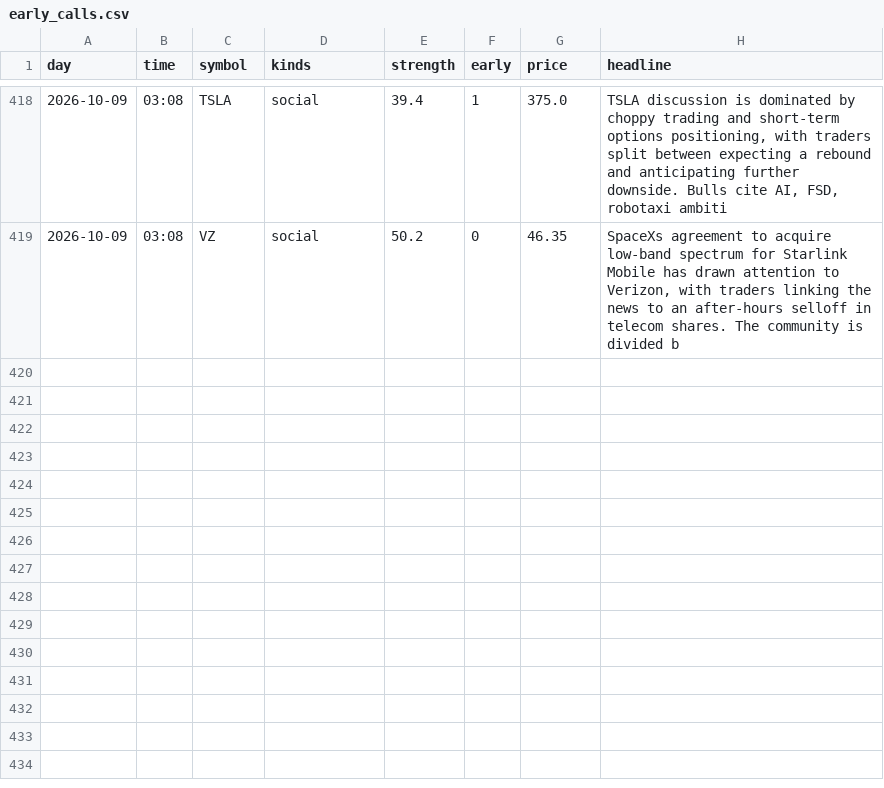
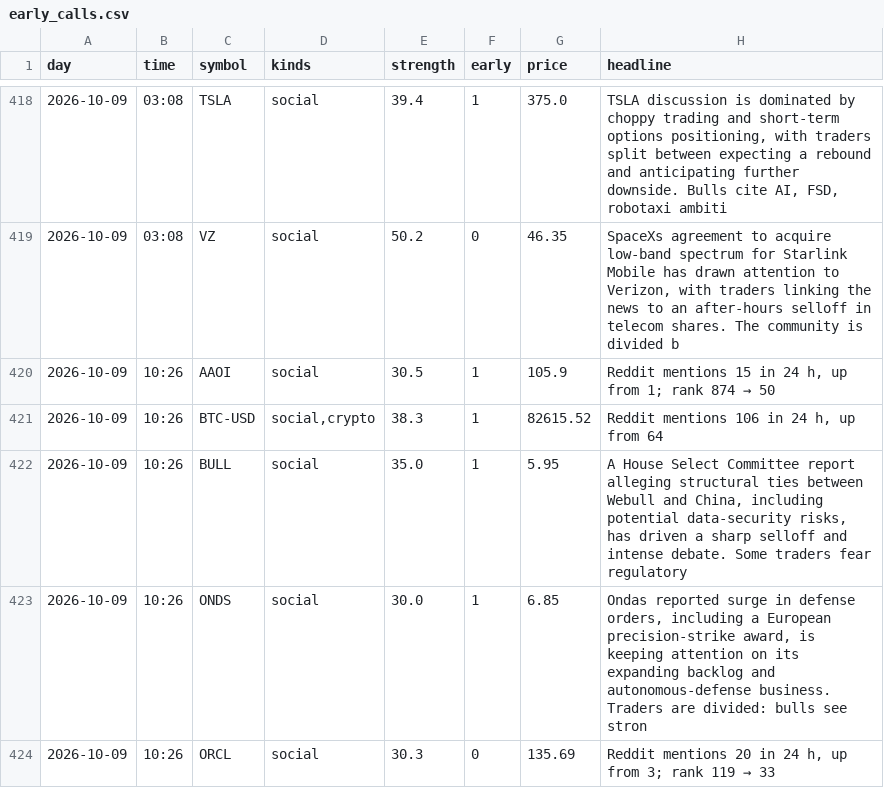
Before and after one commit to jwill736/market-tracker, a CSV file: early_calls.csv, drawn as a sheet; only a part is shown, gaps mark what is left out.

```diff
--- a/early_calls.csv
+++ b/early_calls.csv
@@ -419 +419,6 @@ day,time,symbol,kinds,strength,early,price,headline
 2026-10-09,03:08,VZ,social,50.2,0,46.35,"SpaceXs agreement to acquire low-band spectrum for Starlink Mobile has drawn attention to Verizon, with traders linking the news to an after-hours selloff in telecom shares. The community is divided b"
+2026-10-09,10:26,AAOI,social,30.5,1,105.9,"Reddit mentions 15 in 24 h, up from 1; rank 874 → 50"
+2026-10-09,10:26,BTC-USD,"social,crypto",38.3,1,82615.52,"Reddit mentions 106 in 24 h, up from 64"
+2026-10-09,10:26,BULL,social,35.0,1,5.95,"A House Select Committee report alleging structural ties between Webull and China, including potential data-security risks, has driven a sharp selloff and intense debate. Some traders fear regulatory "
+2026-10-09,10:26,ONDS,social,30.0,1,6.85,"Ondas reported surge in defense orders, including a European precision-strike award, is keeping attention on its expanding backlog and autonomous-defense business. Traders are divided: bulls see stron"
+2026-10-09,10:26,ORCL,social,30.3,0,135.69,"Reddit mentions 20 in 24 h, up from 3; rank 119 → 33"
```
